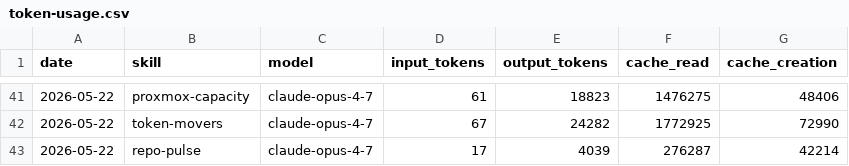
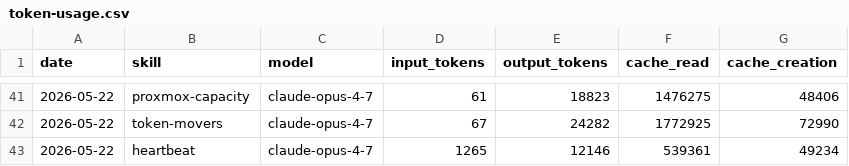
Before and after one commit to ashneil12/aeon, a CSV file: memory/token-usage.csv, drawn as a sheet; only a part is shown, gaps mark what is left out.

Commit message:
chore(heartbeat): auto-commit 2026-05-22

```diff
--- a/memory/token-usage.csv
+++ b/memory/token-usage.csv
@@ -42,2 +42,2 @@ date,skill,model,input_tokens,output_tokens,cache_read,cache_creation
 2026-05-22,token-movers,claude-opus-4-7,67,24282,1772925,72990
-2026-05-22,repo-pulse,claude-opus-4-7,17,4039,276287,42214
+2026-05-22,heartbeat,claude-opus-4-7,1265,12146,539361,49234
```
Also changed, not shown: 3 other files.
